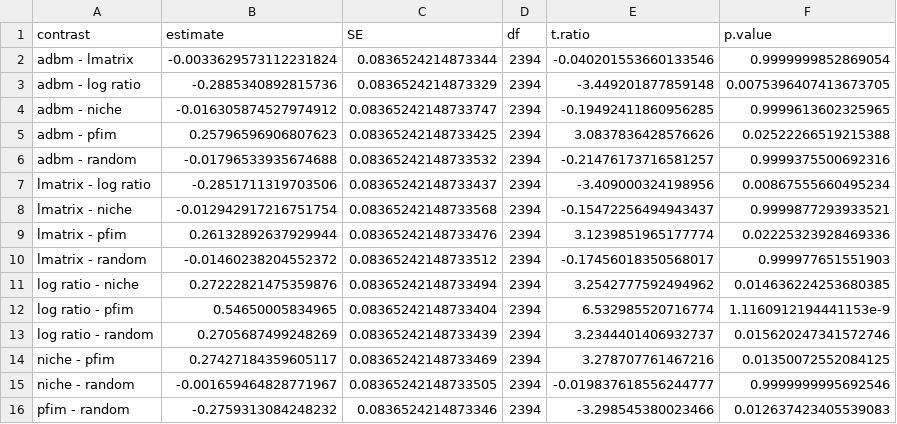
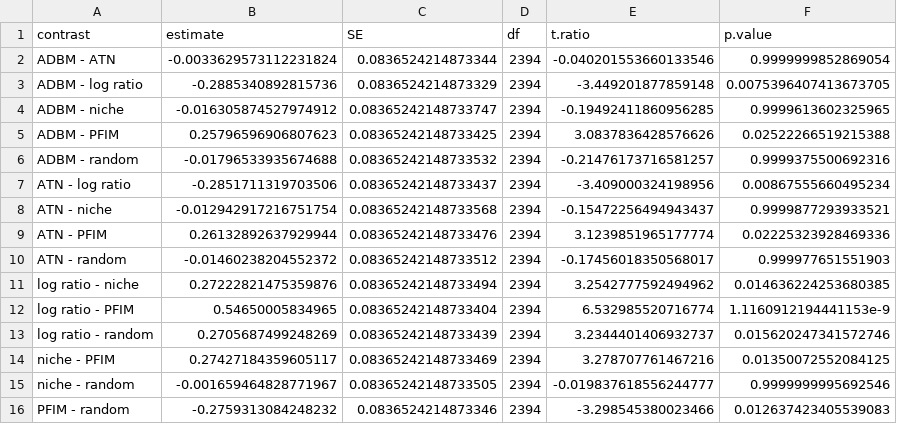
Before and after one commit to BecksLab/ms_paleo_webs, a CSV file: notebooks/tables/Table_S3_Tukey_pairs.csv, drawn as a sheet.

```diff
--- a/notebooks/tables/Table_S3_Tukey_pairs.csv
+++ b/notebooks/tables/Table_S3_Tukey_pairs.csv
@@ -1,16 +1,16 @@
 contrast,estimate,SE,df,t.ratio,p.value
-adbm - lmatrix,-0.0033629573112231824,0.0836524214873344,2394,-0.040201553660133546,0.9999999852869054
-adbm - log ratio,-0.2885340892815736,0.0836524214873329,2394,-3.449201877859148,0.0075396407413673705
-adbm - niche,-0.016305874527974912,0.08365242148733747,2394,-0.19492411860956285,0.9999613602325965
-adbm - pfim,0.25796596906807623,0.08365242148733425,2394,3.0837836428576626,0.02522266519215388
-adbm - random,-0.01796533935674688,0.08365242148733532,2394,-0.21476173716581257,0.9999375500692316
-lmatrix - log ratio,-0.2851711319703506,0.08365242148733437,2394,-3.409000324198956,0.00867555660495234
-lmatrix - niche,-0.012942917216751754,0.08365242148733568,2394,-0.15472256494943437,0.9999877293933521
-lmatrix - pfim,0.26132892637929944,0.08365242148733476,2394,3.1239851965177774,0.02225323928469336
-lmatrix - random,-0.01460238204552372,0.08365242148733512,2394,-0.17456018350568017,0.999977651551903
+ADBM - ATN,-0.0033629573112231824,0.0836524214873344,2394,-0.040201553660133546,0.9999999852869054
+ADBM - log ratio,-0.2885340892815736,0.0836524214873329,2394,-3.449201877859148,0.0075396407413673705
+ADBM - niche,-0.016305874527974912,0.08365242148733747,2394,-0.19492411860956285,0.9999613602325965
+ADBM - PFIM,0.25796596906807623,0.08365242148733425,2394,3.0837836428576626,0.02522266519215388
+ADBM - random,-0.01796533935674688,0.08365242148733532,2394,-0.21476173716581257,0.9999375500692316
+ATN - log ratio,-0.2851711319703506,0.08365242148733437,2394,-3.409000324198956,0.00867555660495234
+ATN - niche,-0.012942917216751754,0.08365242148733568,2394,-0.15472256494943437,0.9999877293933521
+ATN - PFIM,0.26132892637929944,0.08365242148733476,2394,3.1239851965177774,0.02225323928469336
+ATN - random,-0.01460238204552372,0.08365242148733512,2394,-0.17456018350568017,0.999977651551903
 log ratio - niche,0.27222821475359876,0.08365242148733494,2394,3.2542777592494962,0.014636224253680385
-log ratio - pfim,0.54650005834965,0.08365242148733404,2394,6.532985520716774,1.1160912194441153e-9
+log ratio - PFIM,0.54650005834965,0.08365242148733404,2394,6.532985520716774,1.1160912194441153e-9
 log ratio - random,0.2705687499248269,0.08365242148733439,2394,3.2344401406932737,0.015620247341572746
-niche - pfim,0.27427184359605117,0.08365242148733469,2394,3.278707761467216,0.01350072552084125
+niche - PFIM,0.27427184359605117,0.08365242148733469,2394,3.278707761467216,0.01350072552084125
 niche - random,-0.001659464828771967,0.08365242148733505,2394,-0.019837618556244777,0.9999999995692546
-pfim - random,-0.2759313084248232,0.0836524214873346,2394,-3.298545380023466,0.012637423405539083
+PFIM - random,-0.2759313084248232,0.0836524214873346,2394,-3.298545380023466,0.012637423405539083
```
Also changed, not shown: notebooks/tables/Table_S1_descriptive_stats.csv, 13 other files.
